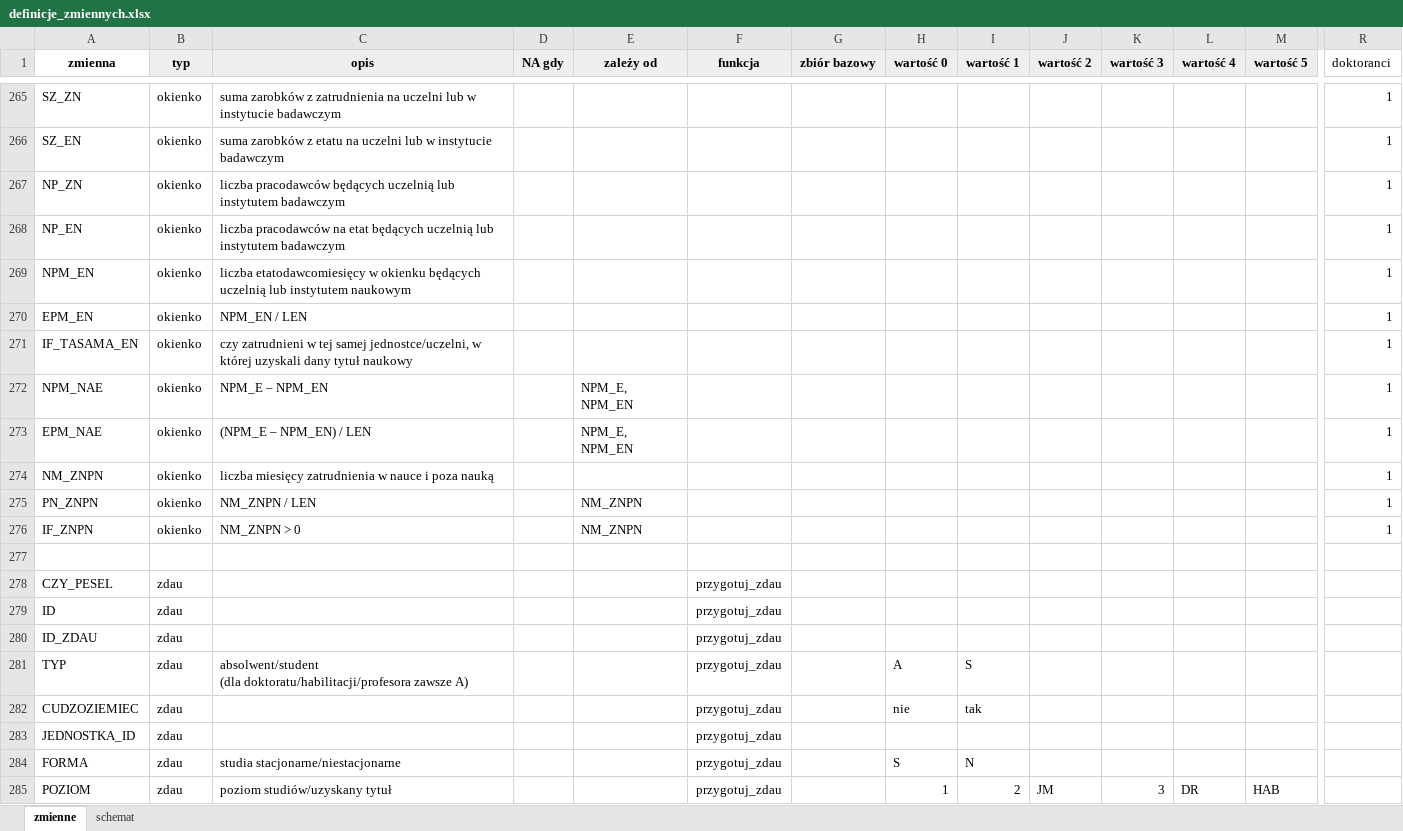
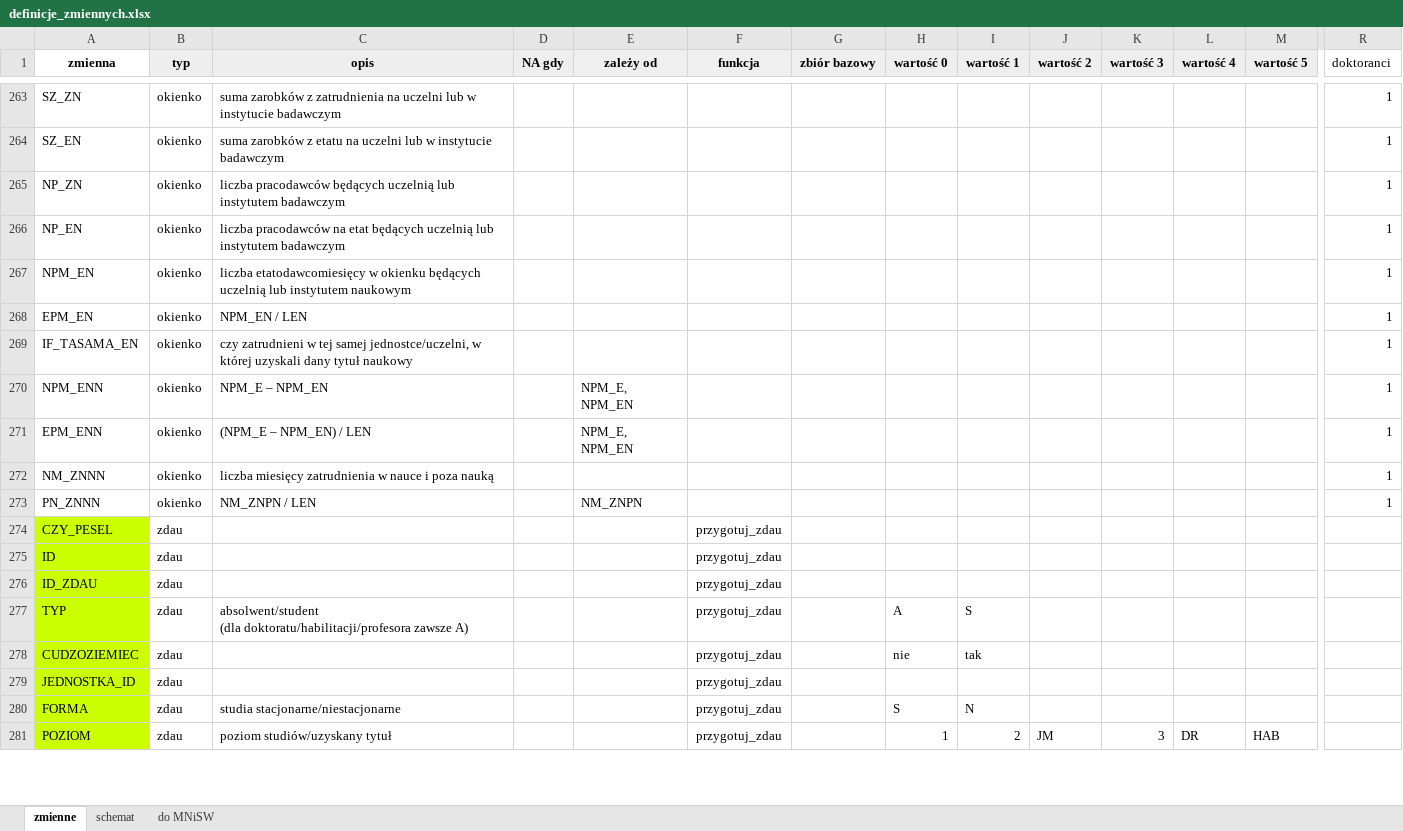
Before and after one commit to zozlak/MLAKdane, an Excel workbook: vignettes/definicje_zmiennych.xlsx, sheet zmienne, drawn as a sheet; only a part is shown, gaps mark what is left out; values as stored, in another font and other column widths than the file's, no borders; charts and pictures not drawn; removed rows and columns are numbered as before the commit, all else as after; rows hold the shown columns only; the diff covers the shown part only; the diff names each change by its address in the sheet, - before the commit and + after, or states it on an @@ line.

```diff
--- a/vignettes/definicje_zmiennych.xlsx (sheet zmienne)
+++ b/vignettes/definicje_zmiennych.xlsx (sheet zmienne)
+sheet tab: do MNiSW
-A270 (zmienna): NPM_NAE
+A270 (zmienna): NPM_ENN
-A271 (zmienna): EPM_NAE
+A271 (zmienna): EPM_ENN
-A272 (zmienna): NM_ZNPN
+A272 (zmienna): NM_ZNNN
-A273 (zmienna): PN_ZNPN
+A273 (zmienna): PN_ZNNN
-row 276: IF_ZNPN | okienko | NM_ZNPN > 0 |  | NM_ZNPN |  |  |  |  |  |  |  |  | 1
-row 277: (empty)
-A274:A281 fill: none
+A274:A281 fill: #CCFF00
```
Also changed, not shown: 5 added rows, 2 removed rows, 30 edited cells and cell formats elsewhere in this sheet, sheet schemat, 23 other files.
